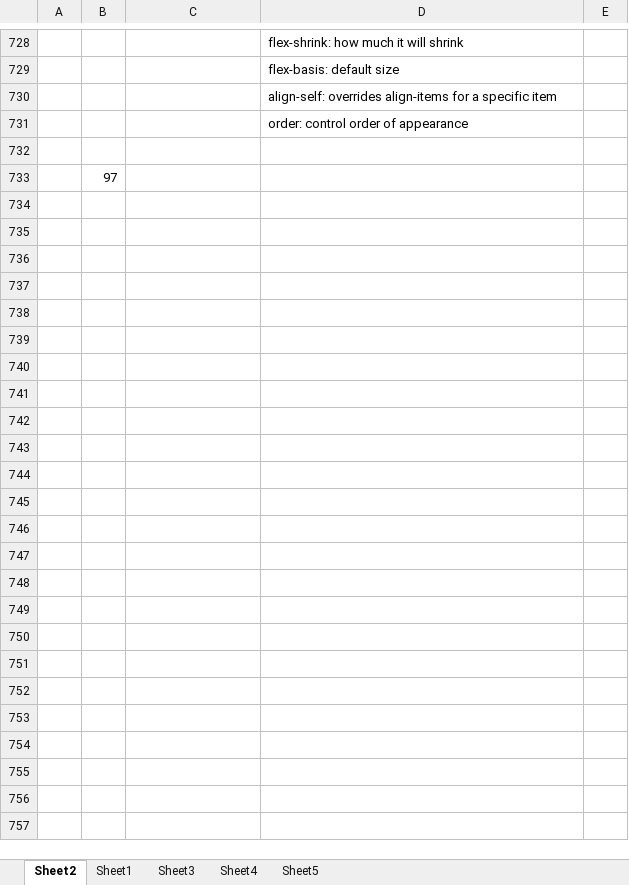
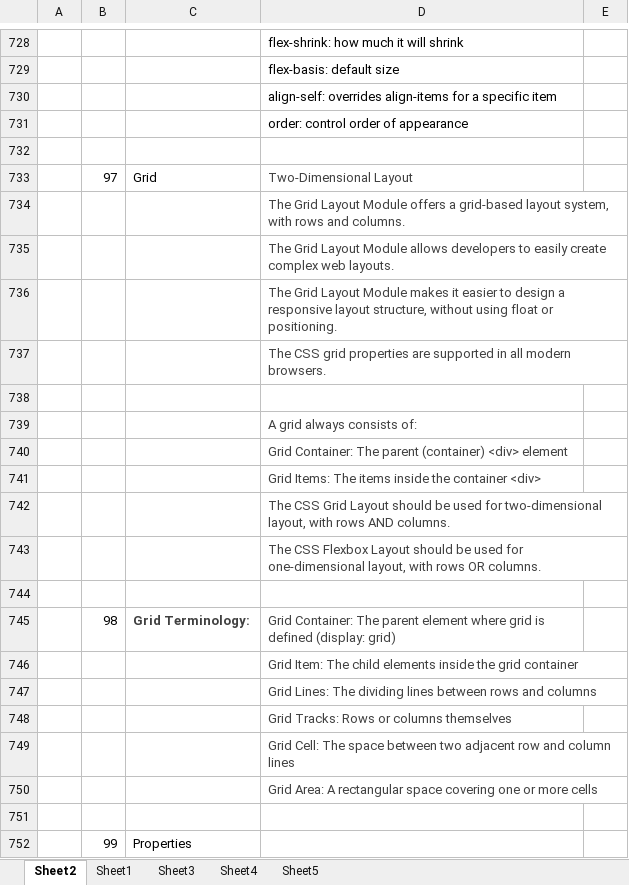
Before and after one commit to AbhiNamdev025/Git, an Excel workbook: doc/NOTES.xlsx, sheet Sheet2, drawn as a sheet; only a part is shown, gaps mark what is left out; values as stored, in another font and other column widths than the file's, no borders; charts and pictures not drawn; addresses are those after the commit; the diff covers the shown part only; the diff names each change by its address in the sheet, - before the commit and + after, or states it on an @@ line.

Commit message:
Cheatsheet Updated

```diff
--- a/doc/NOTES.xlsx (sheet Sheet2)
+++ b/doc/NOTES.xlsx (sheet Sheet2)
+row 733:  | 97 | Grid | Two-Dimensional Layout
+row 734:  |  |  | The Grid Layout Module offers a grid-based layout system, with rows and columns.
+row 735:  |  |  | The Grid Layout Module allows developers to easily create complex web layouts.
+row 736:  |  |  | The Grid Layout Module makes it easier to design a responsive layout structure, without using float or positioning.
+row 737:  |  |  | The CSS grid properties are supported in all modern browsers.
-B738: 97
+B738: (empty)
+row 739:  |  |  | A grid always consists of:
+row 740:  |  |  | Grid Container: The parent (container) <div> element
+row 741:  |  |  | Grid Items: The items inside the container <div>
+row 742:  |  |  | The CSS Grid Layout should be used for two-dimensional layout, with rows AND columns.
+row 743:  |  |  | The CSS Flexbox Layout should be used for one-dimensional layout, with rows OR columns.
+row 744: (empty)
+row 745:  | 98 | Grid Terminology: | Grid Container: The parent element where grid is defined (display: grid)
+row 746:  |  |  | Grid Item: The child elements inside the grid container
+row 747:  |  |  | Grid Lines: The dividing lines between rows and columns
+row 748:  |  |  | Grid Tracks: Rows or columns themselves
+row 749:  |  |  | Grid Cell: The space between two adjacent row and column lines
+row 750:  |  |  | Grid Area: A rectangular space covering one or more cells
+row 751: (empty)
+row 752:  | 99 | Properties
```
Also changed, not shown: 32 added rows elsewhere in this sheet, sheet Sheet1.
